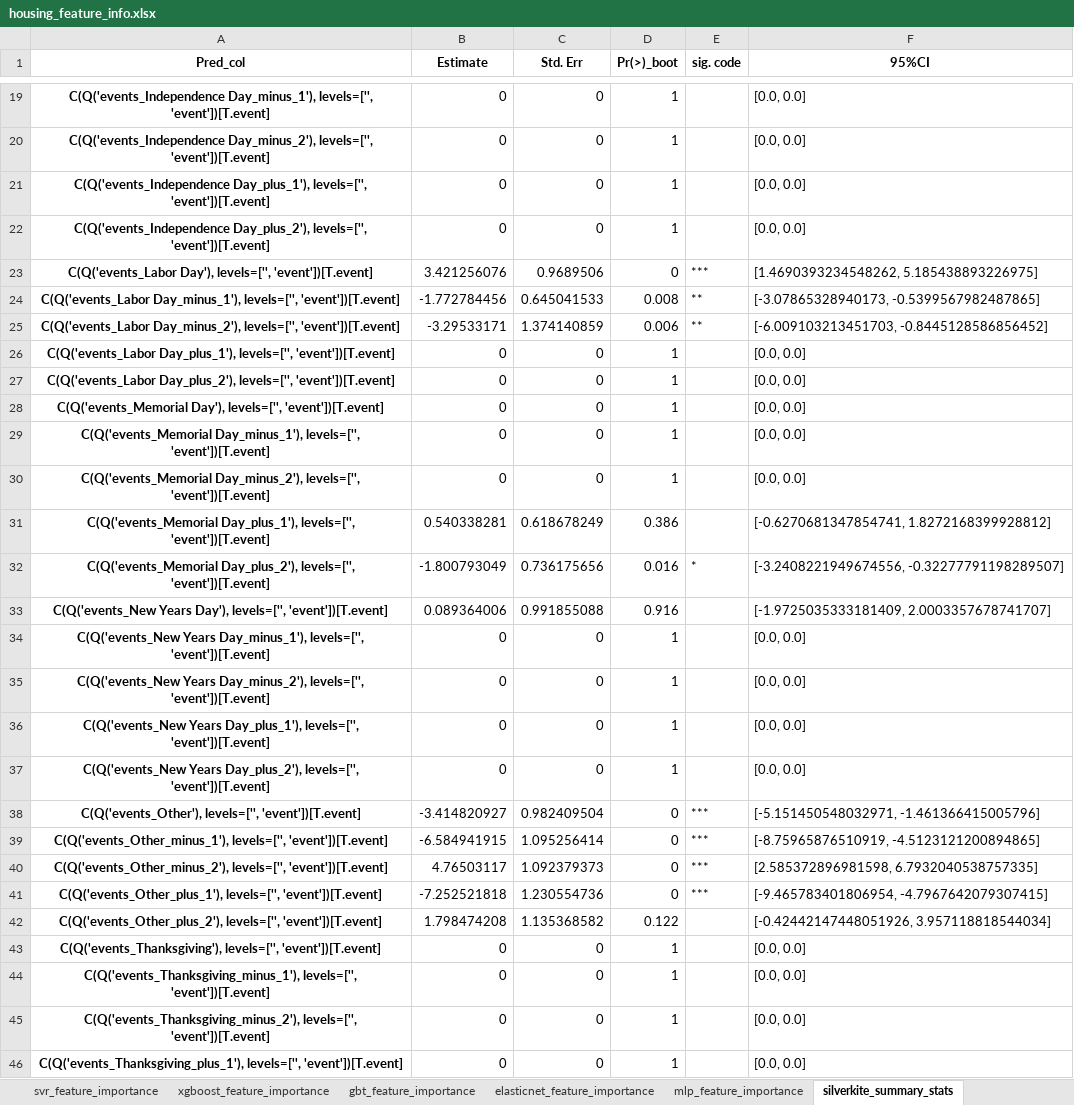
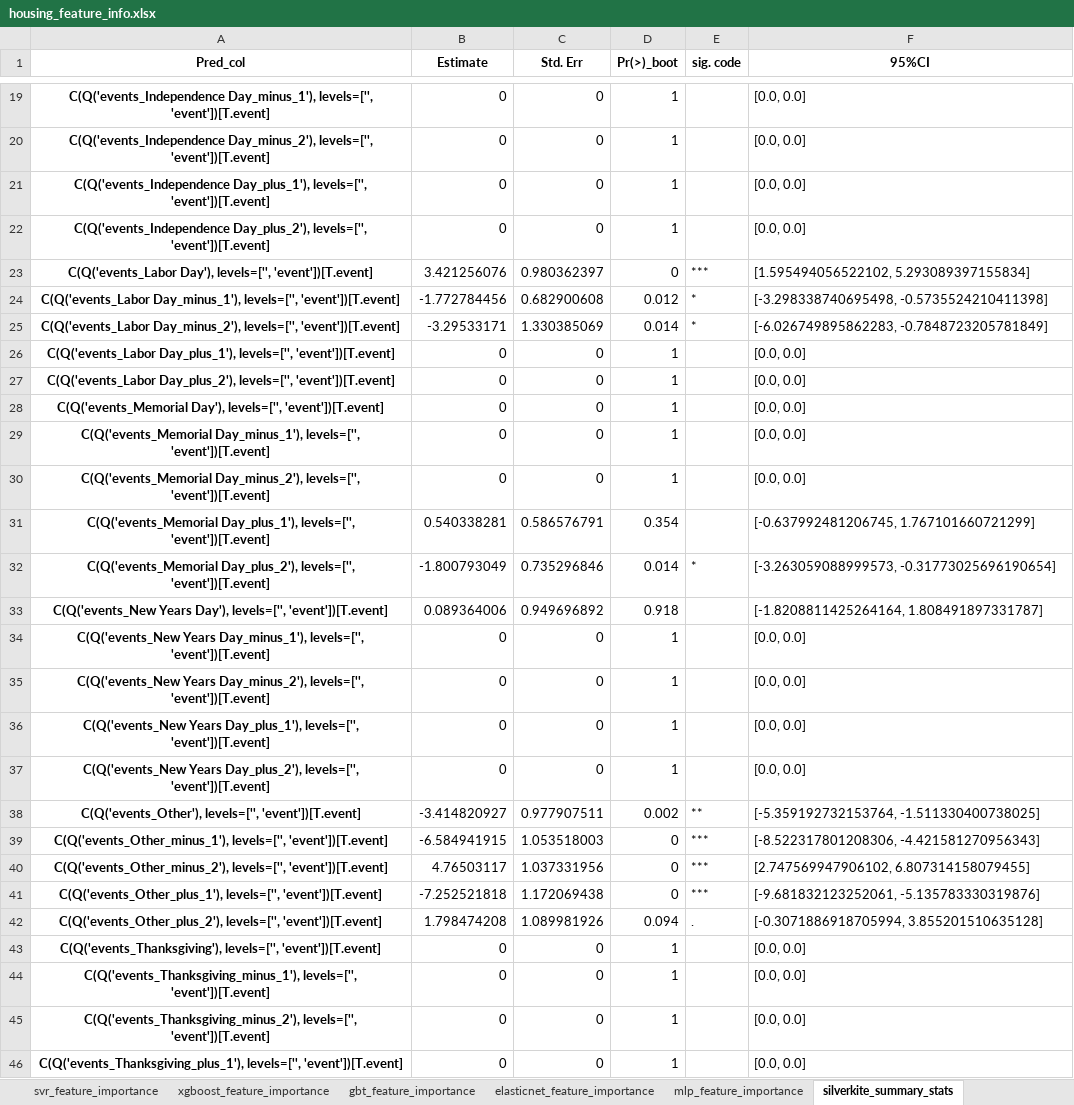
Before and after one commit to mikekeith52/scalecast, an Excel workbook: examples/housing_feature_info.xlsx, sheet silverkite_summary_stats, drawn as a sheet; only a part is shown, gaps mark what is left out; values as stored, in another font and other column widths than the file's, no borders; the diff covers the shown part only; the diff names each change by its address in the sheet, - before the commit and + after, or states it on an @@ line.

```diff
--- a/examples/housing_feature_info.xlsx (sheet silverkite_summary_stats)
+++ b/examples/housing_feature_info.xlsx (sheet silverkite_summary_stats)
-C23 (Std. Err): 0.9689506
+C23 (Std. Err): 0.980362397
-F23 (95%CI): [1.4690393234548262, 5.185438893226975]
+F23 (95%CI): [1.595494056522102, 5.293089397155834]
-C24 (Std. Err): 0.645041533
+C24 (Std. Err): 0.682900608
-D24 (Pr(>)_boot): 0.008
+D24 (Pr(>)_boot): 0.012
-E24:E25 (sig. code): **
+E24:E25 (sig. code): *
-F24 (95%CI): [-3.07865328940173, -0.5399567982487865]
+F24 (95%CI): [-3.298338740695498, -0.5735524210411398]
-C25 (Std. Err): 1.374140859
+C25 (Std. Err): 1.330385069
-D25 (Pr(>)_boot): 0.006
+D25 (Pr(>)_boot): 0.014
-F25 (95%CI): [-6.009103213451703, -0.8445128586856452]
+F25 (95%CI): [-6.026749895862283, -0.7848723205781849]
-C31 (Std. Err): 0.618678249
+C31 (Std. Err): 0.586576791
-D31 (Pr(>)_boot): 0.386
+D31 (Pr(>)_boot): 0.354
-F31 (95%CI): [-0.6270681347854741, 1.8272168399928812]
+F31 (95%CI): [-0.637992481206745, 1.767101660721299]
-C32 (Std. Err): 0.736175656
+C32 (Std. Err): 0.735296846
-D32 (Pr(>)_boot): 0.016
+D32 (Pr(>)_boot): 0.014
-F32 (95%CI): [-3.2408221949674556, -0.32277791198289507]
+F32 (95%CI): [-3.263059088999573, -0.31773025696190654]
-C33 (Std. Err): 0.991855088
+C33 (Std. Err): 0.949696892
-D33 (Pr(>)_boot): 0.916
+D33 (Pr(>)_boot): 0.918
-F33 (95%CI): [-1.9725035333181409, 2.0003357678741707]
+F33 (95%CI): [-1.8208811425264164, 1.808491897331787]
-C38 (Std. Err): 0.982409504
+C38 (Std. Err): 0.977907511
-D38 (Pr(>)_boot): 0
+D38 (Pr(>)_boot): 0.002
-E38 (sig. code): ***
+E38 (sig. code): **
-F38 (95%CI): [-5.151450548032971, -1.461366415005796]
+F38 (95%CI): [-5.359192732153764, -1.511330400738025]
-C39 (Std. Err): 1.095256414
+C39 (Std. Err): 1.053518003
-F39 (95%CI): [-8.75965876510919, -4.5123121200894865]
+F39 (95%CI): [-8.522317801208306, -4.421581270956343]
-C40 (Std. Err): 1.092379373
+C40 (Std. Err): 1.037331956
-F40 (95%CI): [2.585372896981598, 6.7932040538757335]
+F40 (95%CI): [2.747569947906102, 6.807314158079455]
-C41 (Std. Err): 1.230554736
+C41 (Std. Err): 1.172069438
-F41 (95%CI): [-9.465783401806954, -4.7967642079307415]
+F41 (95%CI): [-9.681832123252061, -5.135783330319876]
-C42 (Std. Err): 1.135368582
+C42 (Std. Err): 1.089981926
-D42 (Pr(>)_boot): 0.122
+D42 (Pr(>)_boot): 0.094
-E42 (sig. code): (empty)
+E42 (sig. code): .
-F42 (95%CI): [-0.42442147448051926, 3.957118818544034]
+F42 (95%CI): [-0.3071886918705994, 3.855201510635128]
```
Also changed, not shown: 37 edited cells elsewhere in this sheet, sheet mlp_feature_importance, sheet knn_feature_importance, sheet svr_feature_importance, sheet xgboost_feature_importance, sheet gbt_feature_importance, sheet mlr_feature_importance, 1 more sheet, examples/eCommerce_feature_info.xlsx, examples/eCommerce_results.xlsx, 21 other files.
